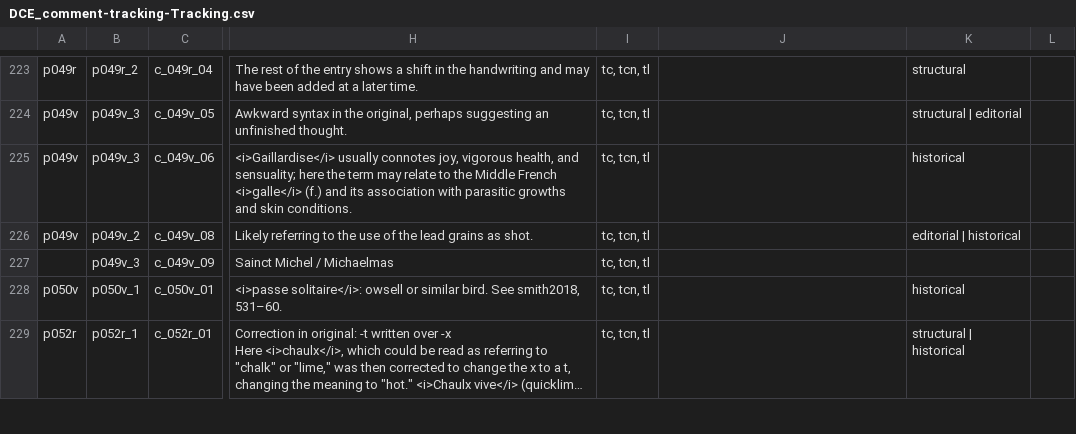
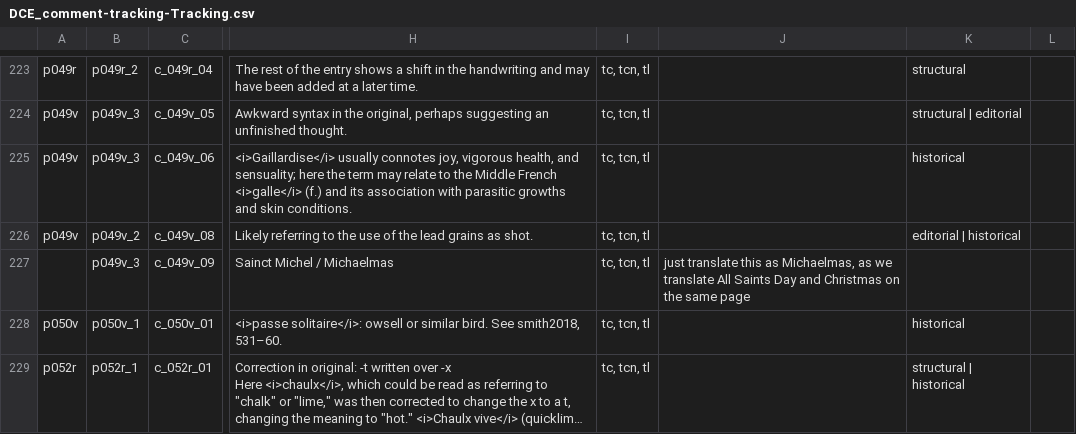
Before and after one commit to cu-mkp/m-k-manuscript-data, a CSV file: metadata/DCE_comment-tracking-Tracking.csv, drawn as a sheet; only a part is shown, gaps mark what is left out; long unchanged cells end in …; the diff covers the shown part only; the diff names each change by its address in the sheet, - before the commit and + after, or states it on an @@ line.

```diff
--- a/metadata/DCE_comment-tracking-Tracking.csv
+++ b/metadata/DCE_comment-tracking-Tracking.csv
-J227: (empty)
+J227: just translate this as Michaelmas, as we translate All Saints Day and Christmas on the same page
```
Also changed, not shown: 28 edited cells elsewhere in this file.
